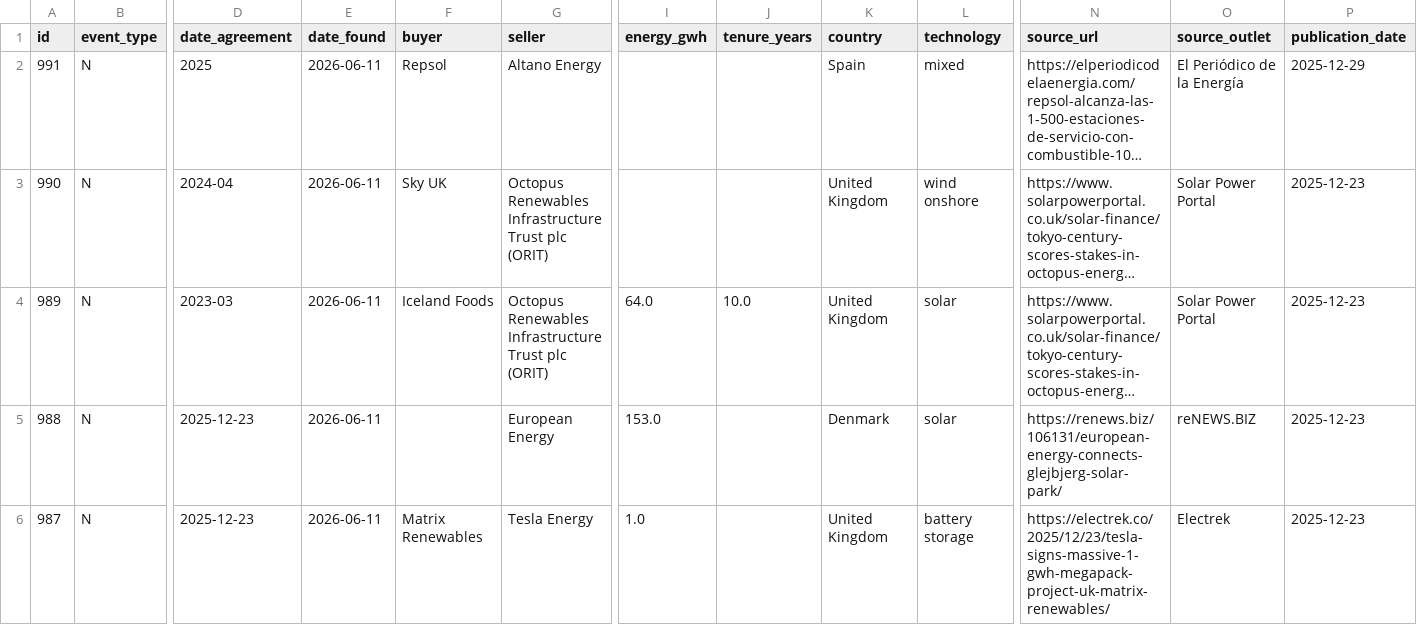
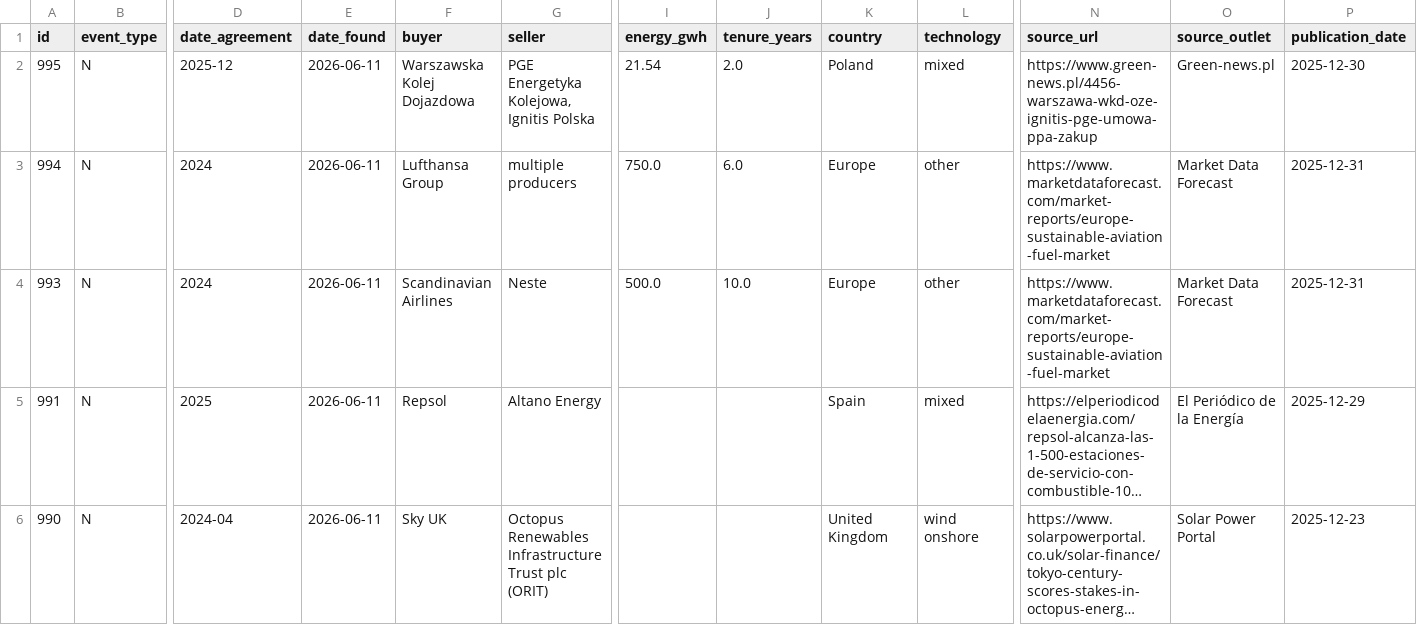
Before and after one commit to Mangips/ppa-tracker, a CSV file: data/ppa_deals.csv, drawn as a sheet; only a part is shown, gaps mark what is left out; the shorter side is filled out with more unchanged rows; long unchanged cells end in …; rows hold the shown columns only; the diff names each change by its address in the sheet, - before the commit and + after, or states it on an @@ line.

```diff
--- a/data/ppa_deals.csv
+++ b/data/ppa_deals.csv
+row 2: 995 | N | 2025-12 | 2026-06-11 | Warszawska Kolej Dojazdowa | PGE Energetyka Kolejowa, Ignitis Polska | 21.54 | 2.0 | Poland | mixed | https://www.green-news.pl/4456-warszawa-wkd-oze-ignitis-pge-umowa-ppa-zakup | Green-news.pl | 2025-12-30
+row 3: 994 | N | 2024 | 2026-06-11 | Lufthansa Group | multiple producers | 750.0 | 6.0 | Europe | other | https://www.marketdataforecast.com/market-reports/europe-sustainable-aviation-fuel-market | Market Data Forecast | 2025-12-31
+row 4: 993 | N | 2024 | 2026-06-11 | Scandinavian Airlines | Neste | 500.0 | 10.0 | Europe | other | https://www.marketdataforecast.com/market-reports/europe-sustainable-aviation-fuel-market | Market Data Forecast | 2025-12-31
```
Also changed, not shown: 2 other files.
